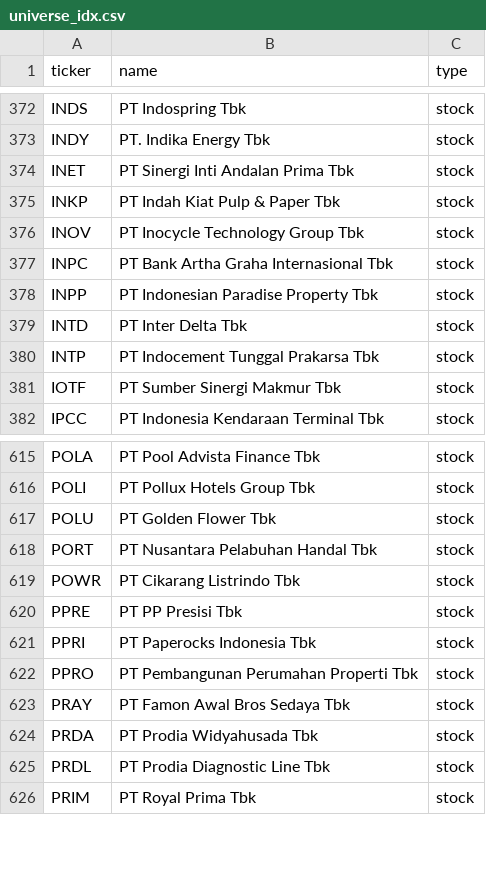
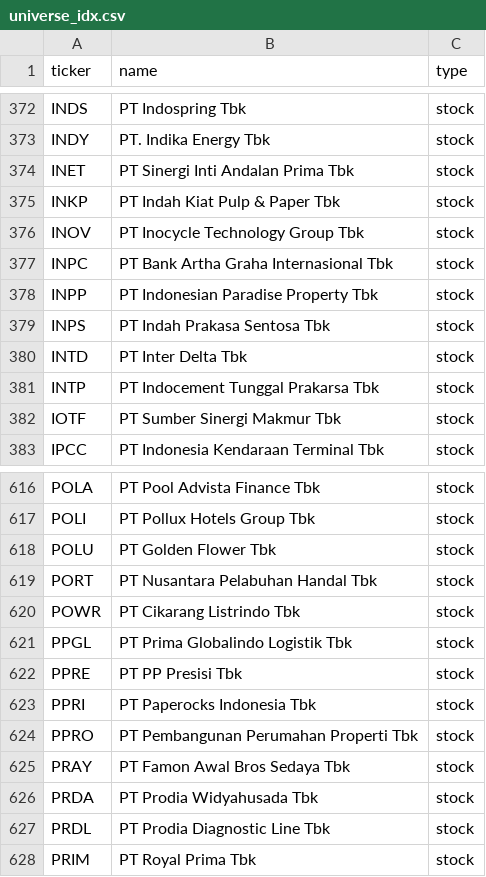
Before and after one commit to vickarzz/stock-screener, a CSV file: data/universe_idx.csv, drawn as a sheet; only a part is shown, gaps mark what is left out.

```diff
--- a/data/universe_idx.csv
+++ b/data/universe_idx.csv
@@ -378,2 +378,3 @@ INPC,PT Bank Artha Graha Internasional Tbk,stock
 INPP,PT Indonesian Paradise Property Tbk,stock
+INPS,PT Indah Prakasa Sentosa Tbk,stock
 INTD,PT Inter Delta Tbk,stock
@@ -619,2 +620,3 @@ PORT,PT Nusantara Pelabuhan Handal Tbk,stock
 POWR,PT Cikarang Listrindo Tbk,stock
+PPGL,PT Prima Globalindo Logistik Tbk,stock
 PPRE,PT PP Presisi Tbk,stock
```
Also changed, not shown: 1 other file.
